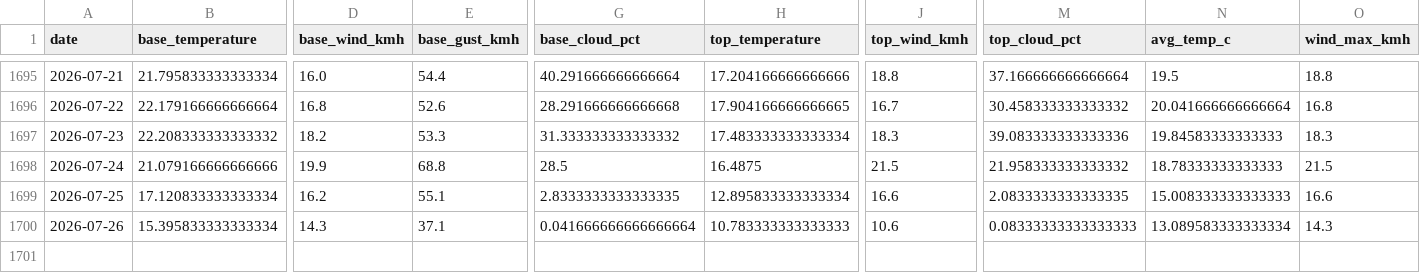
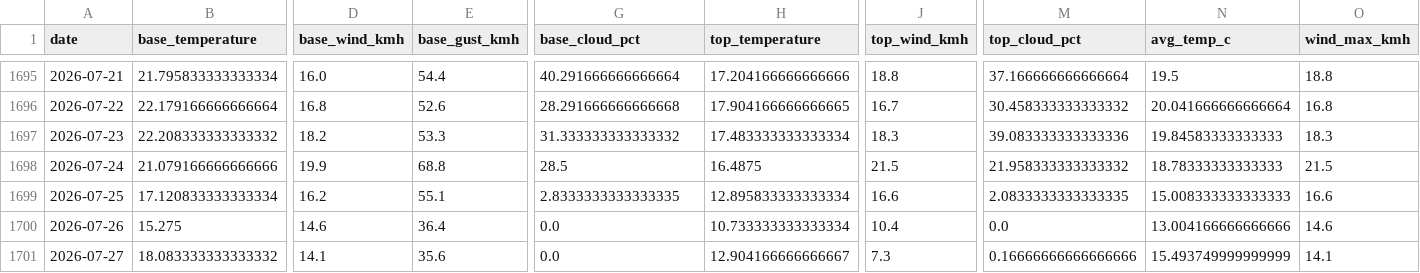
Before and after one commit to CeciliaRodriguez/sierra-nevada-ski-score, a CSV file: data/ski_score_historical.csv, drawn as a sheet; only a part is shown, gaps mark what is left out; rows hold the shown columns only; the diff covers the shown part only; the diff names each change by its address in the sheet, - before the commit and + after, or states it on an @@ line.

```diff
--- a/data/ski_score_historical.csv
+++ b/data/ski_score_historical.csv
-B1700 (base_temperature): 15.395833333333334
+B1700 (base_temperature): 15.275
-D1700 (base_wind_kmh): 14.3
+D1700 (base_wind_kmh): 14.6
-E1700 (base_gust_kmh): 37.1
+E1700 (base_gust_kmh): 36.4
-G1700 (base_cloud_pct): 0.041666666666666664
+G1700 (base_cloud_pct): 0.0
-H1700 (top_temperature): 10.783333333333333
+H1700 (top_temperature): 10.733333333333334
-J1700 (top_wind_kmh): 10.6
+J1700 (top_wind_kmh): 10.4
-M1700 (top_cloud_pct): 0.08333333333333333
+M1700 (top_cloud_pct): 0.0
-N1700 (avg_temp_c): 13.089583333333334
+N1700 (avg_temp_c): 13.004166666666666
-O1700 (wind_max_kmh): 14.3
+O1700 (wind_max_kmh): 14.6
+row 1701: 2026-07-27 | 18.083333333333332 | 14.1 | 35.6 | 0.0 | 12.904166666666667 | 7.3 | 0.16666666666666666 | 15.493749999999999 | 14.1
```
Also changed, not shown: 4 edited cells elsewhere in this file, data/ski_data.csv.
